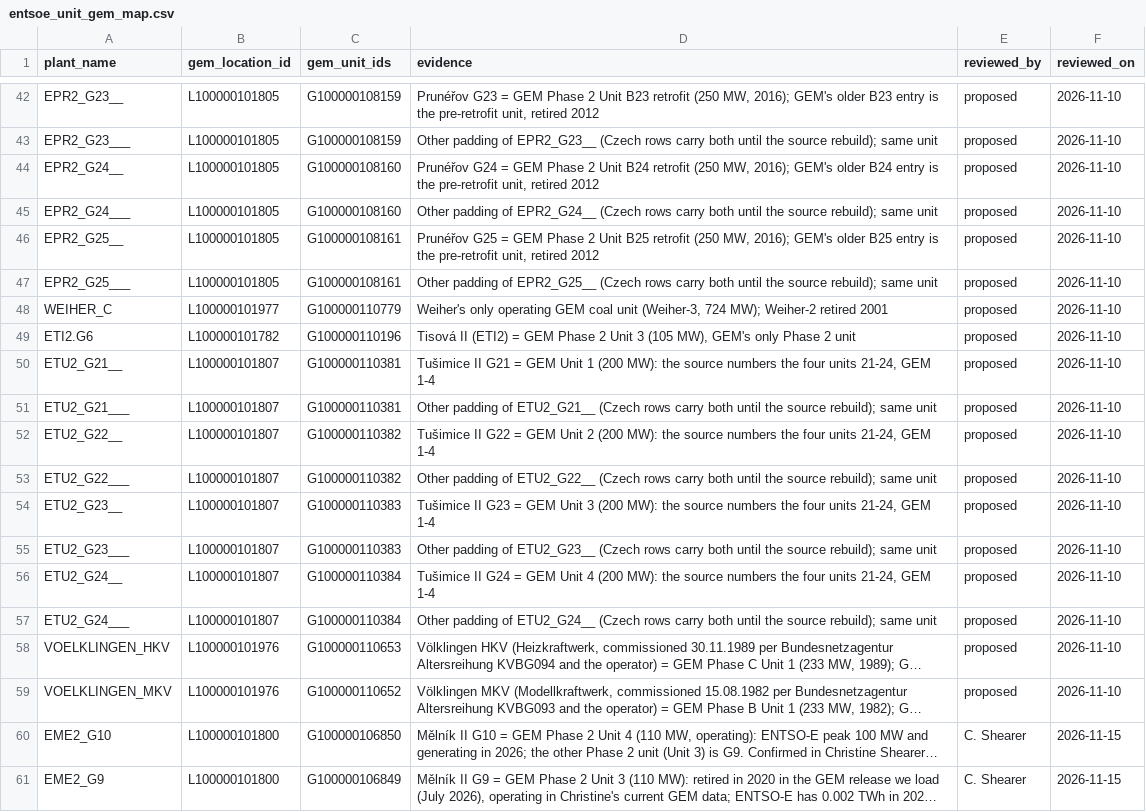
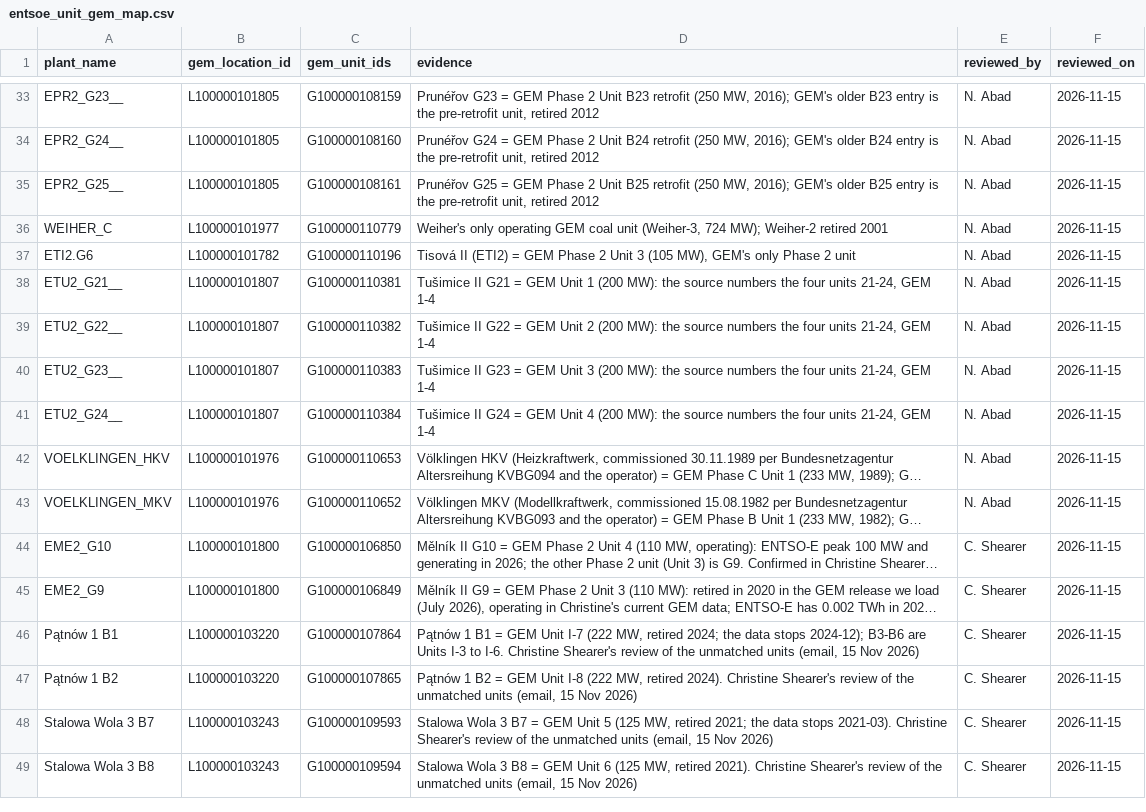
Before and after one commit to nicholas-abad/plant-data, a CSV file: data/crosswalks/entsoe_unit_gem_map.csv, drawn as a sheet; only a part is shown, gaps mark what is left out; the shorter side is filled out with more unchanged rows; long unchanged cells end in …; removed rows and columns are numbered as before the commit, all else as after; the diff covers the shown part only; the diff names each change by its address in the sheet, - before the commit and + after, or states it on an @@ line.

Commit message:
chore(unit-map): sign off reviewed matches (N. Abad), drop the 16 unused long-padded Czech names and JSW Mahanadi Unit 1 (never generated)

```diff
--- a/data/crosswalks/entsoe_unit_gem_map.csv
+++ b/data/crosswalks/entsoe_unit_gem_map.csv
-E33 (reviewed_by): proposed
+E33 (reviewed_by): N. Abad
-F33 (reviewed_on): 2026-11-10
+F33 (reviewed_on): 2026-11-15
-row 43: EPR2_G23___ | L100000101805 | G100000108159 | Other padding of EPR2_G23__ (Czech rows carry both until the source rebuild); same unit | proposed | 2026-11-10
-E34 (reviewed_by): proposed
+E34 (reviewed_by): N. Abad
-F34 (reviewed_on): 2026-11-10
+F34 (reviewed_on): 2026-11-15
-row 45: EPR2_G24___ | L100000101805 | G100000108160 | Other padding of EPR2_G24__ (Czech rows carry both until the source rebuild); same unit | proposed | 2026-11-10
-E35 (reviewed_by): proposed
+E35 (reviewed_by): N. Abad
-F35 (reviewed_on): 2026-11-10
+F35 (reviewed_on): 2026-11-15
-row 47: EPR2_G25___ | L100000101805 | G100000108161 | Other padding of EPR2_G25__ (Czech rows carry both until the source rebuild); same unit | proposed | 2026-11-10
-E36:E38 (reviewed_by): proposed
+E36:E38 (reviewed_by): N. Abad
-F36:F38 (reviewed_on): 2026-11-10
+F36:F38 (reviewed_on): 2026-11-15
-row 51: ETU2_G21___ | L100000101807 | G100000110381 | Other padding of ETU2_G21__ (Czech rows carry both until the source rebuild); same unit | proposed | 2026-11-10
-E39 (reviewed_by): proposed
+E39 (reviewed_by): N. Abad
-F39 (reviewed_on): 2026-11-10
+F39 (reviewed_on): 2026-11-15
-row 53: ETU2_G22___ | L100000101807 | G100000110382 | Other padding of ETU2_G22__ (Czech rows carry both until the source rebuild); same unit | proposed | 2026-11-10
-E40 (reviewed_by): proposed
+E40 (reviewed_by): N. Abad
-F40 (reviewed_on): 2026-11-10
+F40 (reviewed_on): 2026-11-15
-row 55: ETU2_G23___ | L100000101807 | G100000110383 | Other padding of ETU2_G23__ (Czech rows carry both until the source rebuild); same unit | proposed | 2026-11-10
-E41 (reviewed_by): proposed
+E41 (reviewed_by): N. Abad
-F41 (reviewed_on): 2026-11-10
+F41 (reviewed_on): 2026-11-15
-row 57: ETU2_G24___ | L100000101807 | G100000110384 | Other padding of ETU2_G24__ (Czech rows carry both until the source rebuild); same unit | proposed | 2026-11-10
-E42:E43 (reviewed_by): proposed
+E42:E43 (reviewed_by): N. Abad
-F42:F43 (reviewed_on): 2026-11-10
+F42:F43 (reviewed_on): 2026-11-15
```
Also changed, not shown: 9 removed rows and 36 edited cells elsewhere in this file, data/crosswalks/npp_unit_gem_map_reviewed.csv.
